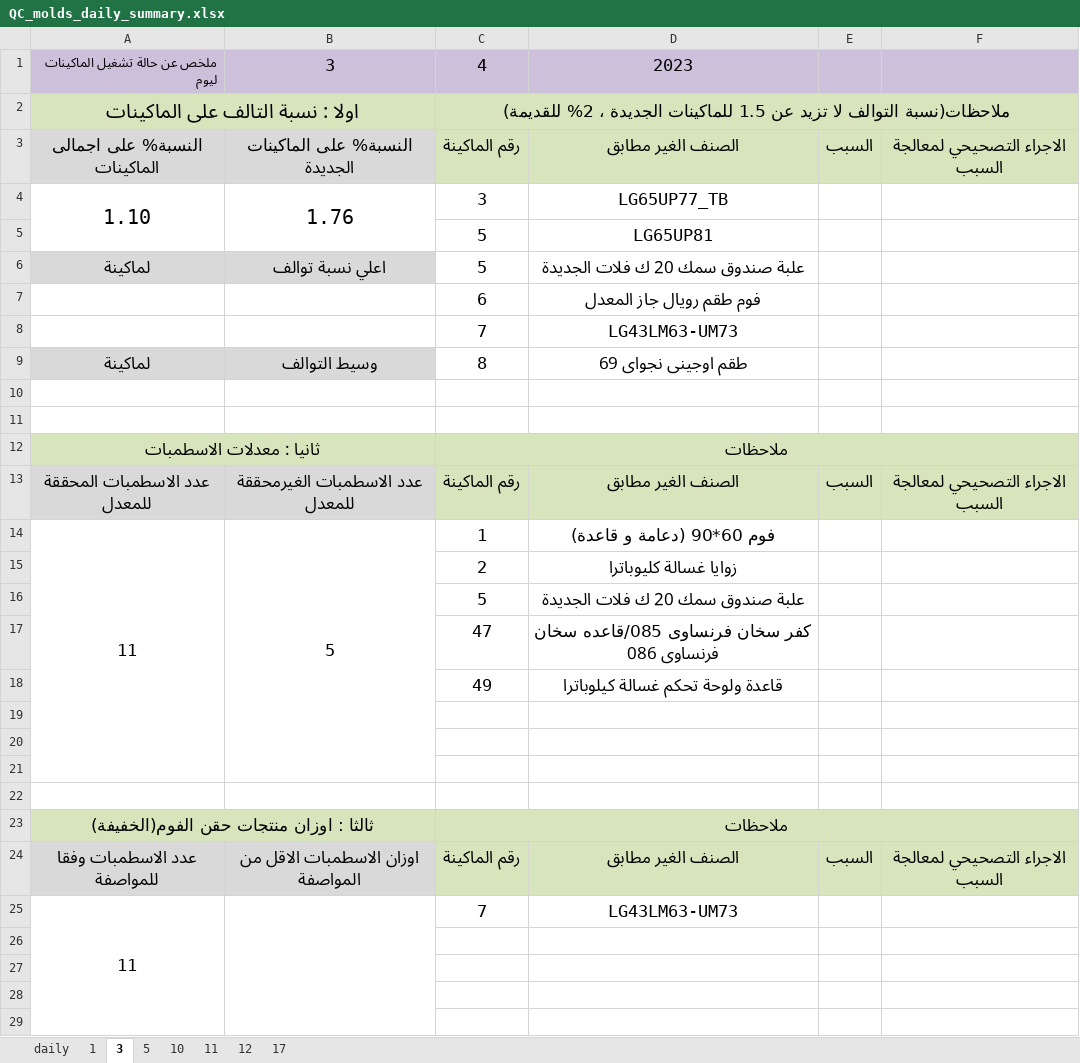
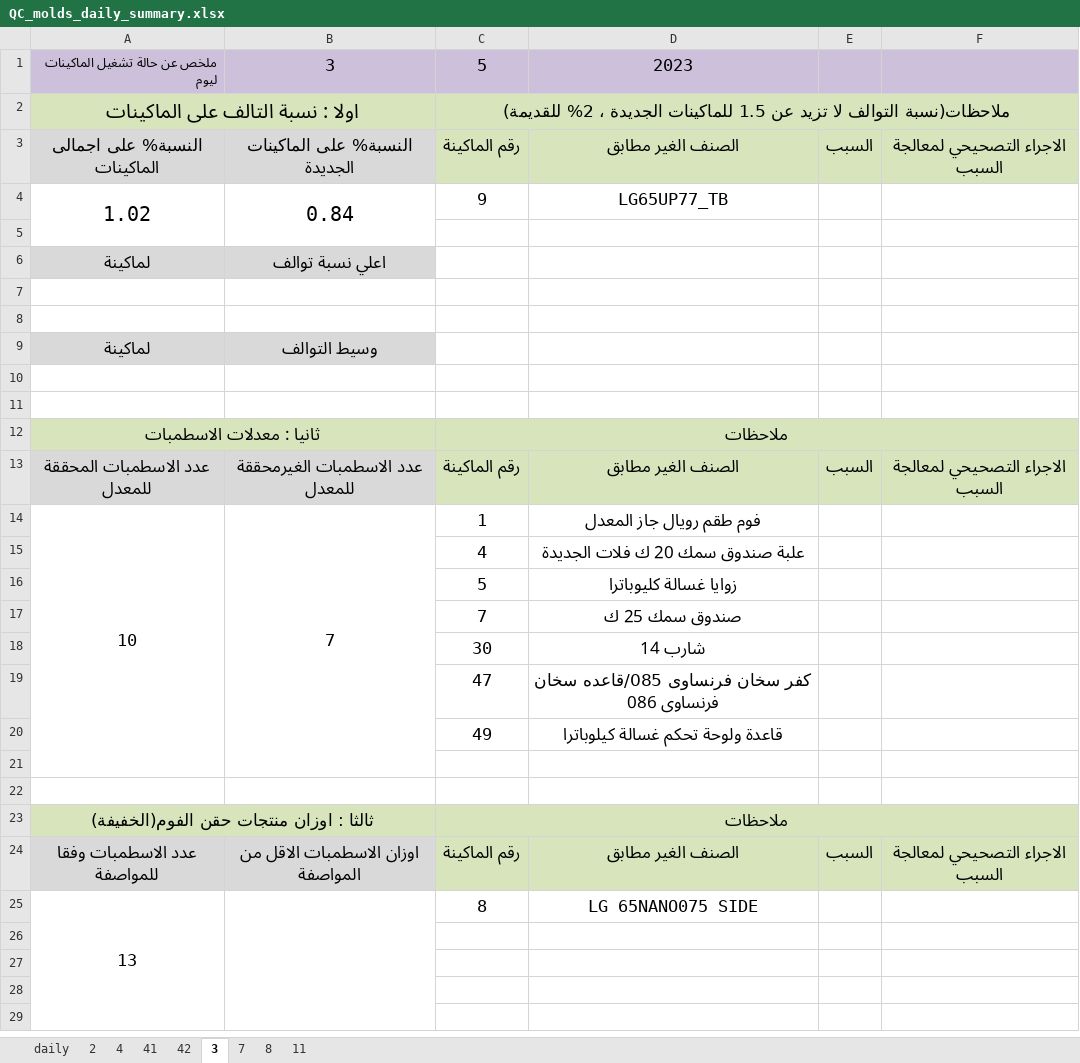
Before and after one commit to esmallah/data_assistant, an Excel workbook: analysis/formats/QC_molds_daily_summary.xlsx, sheet 3, drawn as a sheet; only a part is shown; values as stored, in another font and other column widths than the file's, no borders; removed rows and columns are numbered as before the commit, all else as after; the diff covers the shown part only; the diff names each change by its address in the sheet, - before the commit and + after, or states it on an @@ line.

```diff
--- a/analysis/formats/QC_molds_daily_summary.xlsx (sheet 3)
+++ b/analysis/formats/QC_molds_daily_summary.xlsx (sheet 3)
-sheet tab: 1
+sheet tab: 2
-sheet tab: 5
+sheet tab: 41
-sheet tab: 10
+sheet tab: 42
-sheet tab: 12
+sheet tab: 7
-sheet tab: 17
+sheet tab: 8
+sheet tab: 4
@@ sheet tab order changed: daily | 2 | 4 | 41 | 42 | 3 | 7 | 8 | 11 @@
-C1: 4
+C1: 5
-row 4: 1.10 | 1.76 | 3 | LG65UP77_TB
+row 4: 1.02 | 0.84 | 9 | LG65UP77_TB
-row 5:  |  | 5 | LG65UP81
+row 5: (empty)
-C6: 5
+C6: (empty)
-D6: علبة صندوق سمك 20 ك فلات الجديدة
+D6: (empty)
-row 7:  |  | 6 | فوم طقم رويال جاز المعدل
+row 7: (empty)
-row 8:  |  | 7 | LG43LM63-UM73
+row 8: (empty)
-C9: 8
+C9: (empty)
-D9: طقم اوجينى نجواى 69
+D9: (empty)
-row 14: 11 | 5 | 1 | فوم 60*90 (دعامة و قاعدة)
-row 15:  |  | 2 | زوايا غسالة كليوباترا
+row 14: 10 | 7 | 1 | فوم طقم رويال جاز المعدل
+row 15:  |  | 4 | علبة صندوق سمك 20 ك فلات الجديدة
-D16: علبة صندوق سمك 20 ك فلات الجديدة
+D16: زوايا غسالة كليوباترا
+row 17:  |  | 7 | صندوق سمك 25 ك
+row 18:  |  | 30 | شارب 14
-row 21: (empty)
-row 22: (empty)
-row 25: 11 |  | 7 | LG43LM63-UM73
+row 25: 13 |  | 8 | LG 65NANO075 SIDE
```
Also changed, not shown: 3 added rows and 4 removed rows elsewhere in this sheet, sheet 8, sheet 42, sheet 2, sheet 7, sheet 11, sheet 41, analysis/formats/QC_molds_daily_archive.xlsx, analysis/formats/QC_molds_monthly_until.xlsx, 21 other files.
